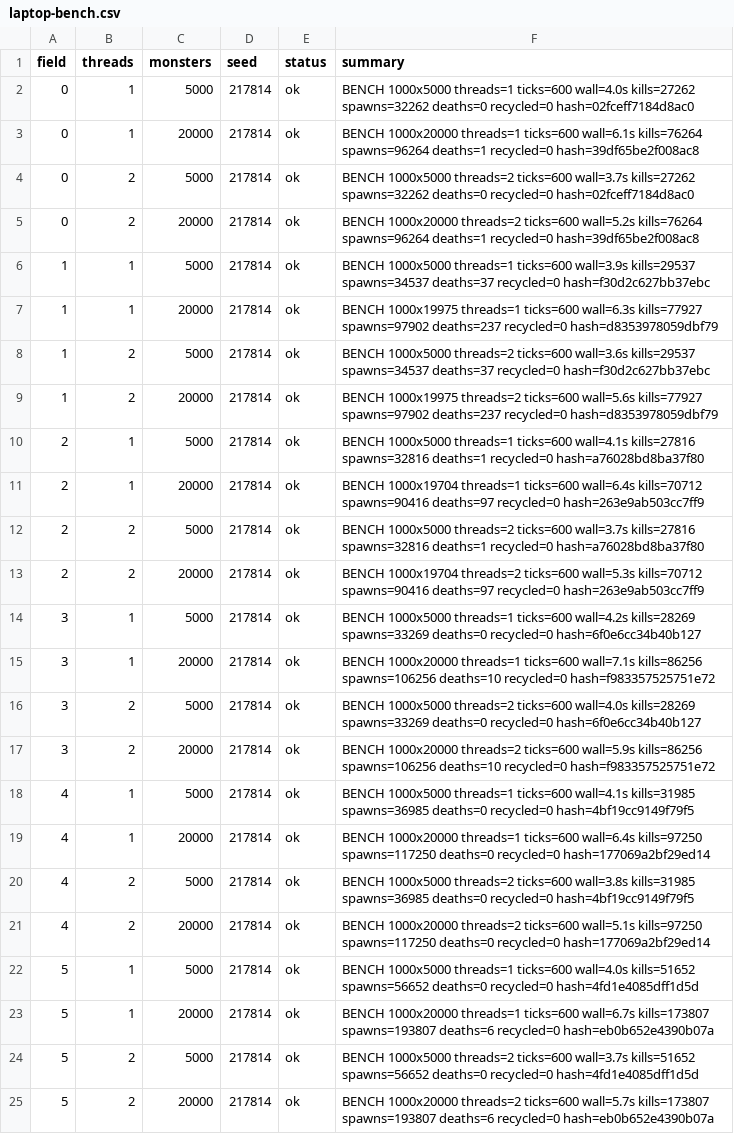
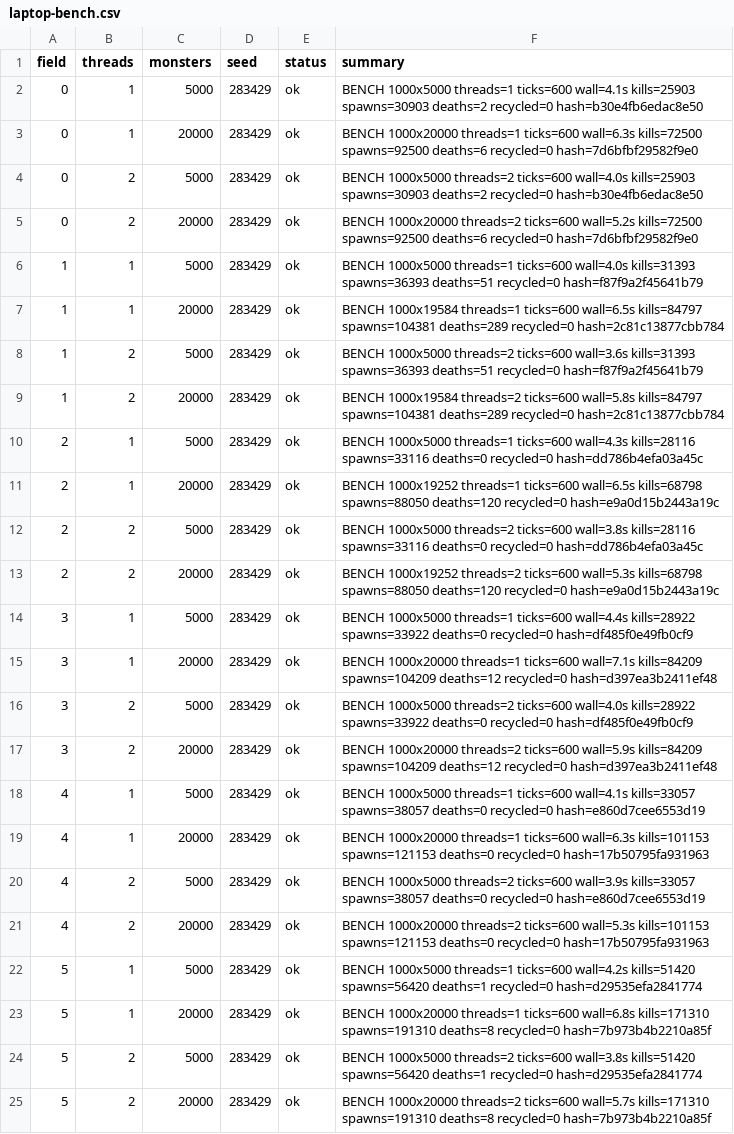
Before and after one commit to Proximo0/MagicSmash, a CSV file: work/261122113652-5294/art/laptop-bench.csv, drawn as a sheet; the diff names each change by its address in the sheet, - before the commit and + after, or states it on an @@ line.

Commit message:
laptop: job 261122113652-5294 2026-11-23T09:32:06Z

```diff
--- a/work/261122113652-5294/art/laptop-bench.csv
+++ b/work/261122113652-5294/art/laptop-bench.csv
-D2:D25 (seed): 217814
+D2:D25 (seed): 283429
-F2 (summary): …threads=1 ticks=600 wall=4.0s kills=27262 spawns=32262 deaths=0 recycled=0 hash=02fceff7184d8ac0
+F2 (summary): …threads=1 ticks=600 wall=4.1s kills=25903 spawns=30903 deaths=2 recycled=0 hash=b30e4fb6edac8e50
-F3 (summary): …threads=1 ticks=600 wall=6.1s kills=76264 spawns=96264 deaths=1 recycled=0 hash=39df65be2f008ac8
+F3 (summary): …threads=1 ticks=600 wall=6.3s kills=72500 spawns=92500 deaths=6 recycled=0 hash=7d6bfbf29582f9e0
-F4 (summary): …threads=2 ticks=600 wall=3.7s kills=27262 spawns=32262 deaths=0 recycled=0 hash=02fceff7184d8ac0
+F4 (summary): …threads=2 ticks=600 wall=4.0s kills=25903 spawns=30903 deaths=2 recycled=0 hash=b30e4fb6edac8e50
-F5 (summary): …ticks=600 wall=5.2s kills=76264 spawns=96264 deaths=1 recycled=0 hash=39df65be2f008ac8
+F5 (summary): …ticks=600 wall=5.2s kills=72500 spawns=92500 deaths=6 recycled=0 hash=7d6bfbf29582f9e0
-F6 (summary): …threads=1 ticks=600 wall=3.9s kills=29537 spawns=34537 deaths=37 recycled=0 hash=f30d2c627bb37ebc
+F6 (summary): …threads=1 ticks=600 wall=4.0s kills=31393 spawns=36393 deaths=51 recycled=0 hash=f87f9a2f45641b79
-F7 (summary): BENCH 1000x19975 threads=1 ticks=600 wall=6.3s kills=77927 spawns=97902 deaths=237 recycled=0 hash=d8353978059dbf79
+F7 (summary): BENCH 1000x19584 threads=1 ticks=600 wall=6.5s kills=84797 spawns=104381 deaths=289 recycled=0 hash=2c81c13877cbb784
-F8 (summary): …ticks=600 wall=3.6s kills=29537 spawns=34537 deaths=37 recycled=0 hash=f30d2c627bb37ebc
+F8 (summary): …ticks=600 wall=3.6s kills=31393 spawns=36393 deaths=51 recycled=0 hash=f87f9a2f45641b79
-F9 (summary): BENCH 1000x19975 threads=2 ticks=600 wall=5.6s kills=77927 spawns=97902 deaths=237 recycled=0 hash=d8353978059dbf79
+F9 (summary): BENCH 1000x19584 threads=2 ticks=600 wall=5.8s kills=84797 spawns=104381 deaths=289 recycled=0 hash=2c81c13877cbb784
-F10 (summary): …threads=1 ticks=600 wall=4.1s kills=27816 spawns=32816 deaths=1 recycled=0 hash=a76028bd8ba37f80
+F10 (summary): …threads=1 ticks=600 wall=4.3s kills=28116 spawns=33116 deaths=0 recycled=0 hash=dd786b4efa03a45c
-F11 (summary): BENCH 1000x19704 threads=1 ticks=600 wall=6.4s kills=70712 spawns=90416 deaths=97 recycled=0 hash=263e9ab503cc7ff9
+F11 (summary): BENCH 1000x19252 threads=1 ticks=600 wall=6.5s kills=68798 spawns=88050 deaths=120 recycled=0 hash=e9a0d15b2443a19c
-F12 (summary): …threads=2 ticks=600 wall=3.7s kills=27816 spawns=32816 deaths=1 recycled=0 hash=a76028bd8ba37f80
+F12 (summary): …threads=2 ticks=600 wall=3.8s kills=28116 spawns=33116 deaths=0 recycled=0 hash=dd786b4efa03a45c
-F13 (summary): BENCH 1000x19704 threads=2 ticks=600 wall=5.3s kills=70712 spawns=90416 deaths=97 recycled=0 hash=263e9ab503cc7ff9
+F13 (summary): BENCH 1000x19252 threads=2 ticks=600 wall=5.3s kills=68798 spawns=88050 deaths=120 recycled=0 hash=e9a0d15b2443a19c
-F14 (summary): …threads=1 ticks=600 wall=4.2s kills=28269 spawns=33269 deaths=0 recycled=0 hash=6f0e6cc34b40b127
+F14 (summary): …threads=1 ticks=600 wall=4.4s kills=28922 spawns=33922 deaths=0 recycled=0 hash=df485f0e49fb0cf9
-F15 (summary): …ticks=600 wall=7.1s kills=86256 spawns=106256 deaths=10 recycled=0 hash=f983357525751e72
+F15 (summary): …ticks=600 wall=7.1s kills=84209 spawns=104209 deaths=12 recycled=0 hash=d397ea3b2411ef48
-F16 (summary): …ticks=600 wall=4.0s kills=28269 spawns=33269 deaths=0 recycled=0 hash=6f0e6cc34b40b127
+F16 (summary): …ticks=600 wall=4.0s kills=28922 spawns=33922 deaths=0 recycled=0 hash=df485f0e49fb0cf9
-F17 (summary): …ticks=600 wall=5.9s kills=86256 spawns=106256 deaths=10 recycled=0 hash=f983357525751e72
+F17 (summary): …ticks=600 wall=5.9s kills=84209 spawns=104209 deaths=12 recycled=0 hash=d397ea3b2411ef48
-F18 (summary): …ticks=600 wall=4.1s kills=31985 spawns=36985 deaths=0 recycled=0 hash=4bf19cc9149f79f5
+F18 (summary): …ticks=600 wall=4.1s kills=33057 spawns=38057 deaths=0 recycled=0 hash=e860d7cee6553d19
-F19 (summary): …threads=1 ticks=600 wall=6.4s kills=97250 spawns=117250 deaths=0 recycled=0 hash=177069a2bf29ed14
+F19 (summary): …threads=1 ticks=600 wall=6.3s kills=101153 spawns=121153 deaths=0 recycled=0 hash=17b50795fa931963
-F20 (summary): …threads=2 ticks=600 wall=3.8s kills=31985 spawns=36985 deaths=0 recycled=0 hash=4bf19cc9149f79f5
+F20 (summary): …threads=2 ticks=600 wall=3.9s kills=33057 spawns=38057 deaths=0 recycled=0 hash=e860d7cee6553d19
-F21 (summary): …threads=2 ticks=600 wall=5.1s kills=97250 spawns=117250 deaths=0 recycled=0 hash=177069a2bf29ed14
+F21 (summary): …threads=2 ticks=600 wall=5.3s kills=101153 spawns=121153 deaths=0 recycled=0 hash=17b50795fa931963
-F22 (summary): …threads=1 ticks=600 wall=4.0s kills=51652 spawns=56652 deaths=0 recycled=0 hash=4fd1e4085dff1d5d
+F22 (summary): …threads=1 ticks=600 wall=4.2s kills=51420 spawns=56420 deaths=1 recycled=0 hash=d29535efa2841774
-F23 (summary): …threads=1 ticks=600 wall=6.7s kills=173807 spawns=193807 deaths=6 recycled=0 hash=eb0b652e4390b07a
+F23 (summary): …threads=1 ticks=600 wall=6.8s kills=171310 spawns=191310 deaths=8 recycled=0 hash=7b973b4b2210a85f
-F24 (summary): …threads=2 ticks=600 wall=3.7s kills=51652 spawns=56652 deaths=0 recycled=0 hash=4fd1e4085dff1d5d
+F24 (summary): …threads=2 ticks=600 wall=3.8s kills=51420 spawns=56420 deaths=1 recycled=0 hash=d29535efa2841774
-F25 (summary): …ticks=600 wall=5.7s kills=173807 spawns=193807 deaths=6 recycled=0 hash=eb0b652e4390b07a
+F25 (summary): …ticks=600 wall=5.7s kills=171310 spawns=191310 deaths=8 recycled=0 hash=7b973b4b2210a85f
```
Also changed, not shown: 1 other file.
